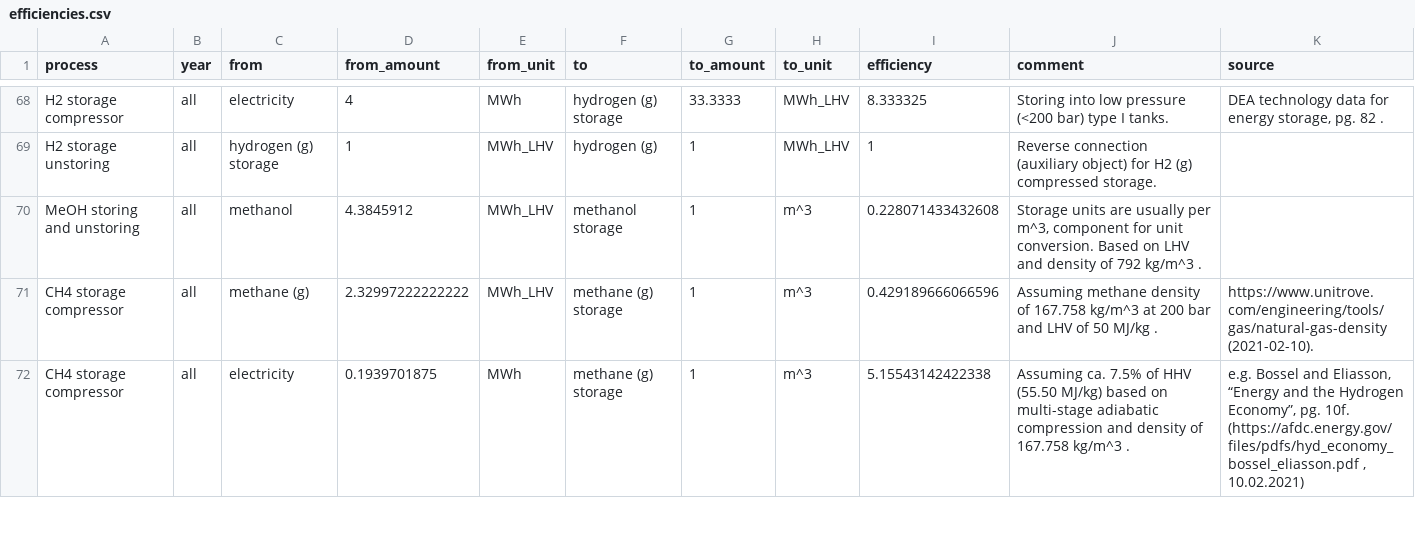
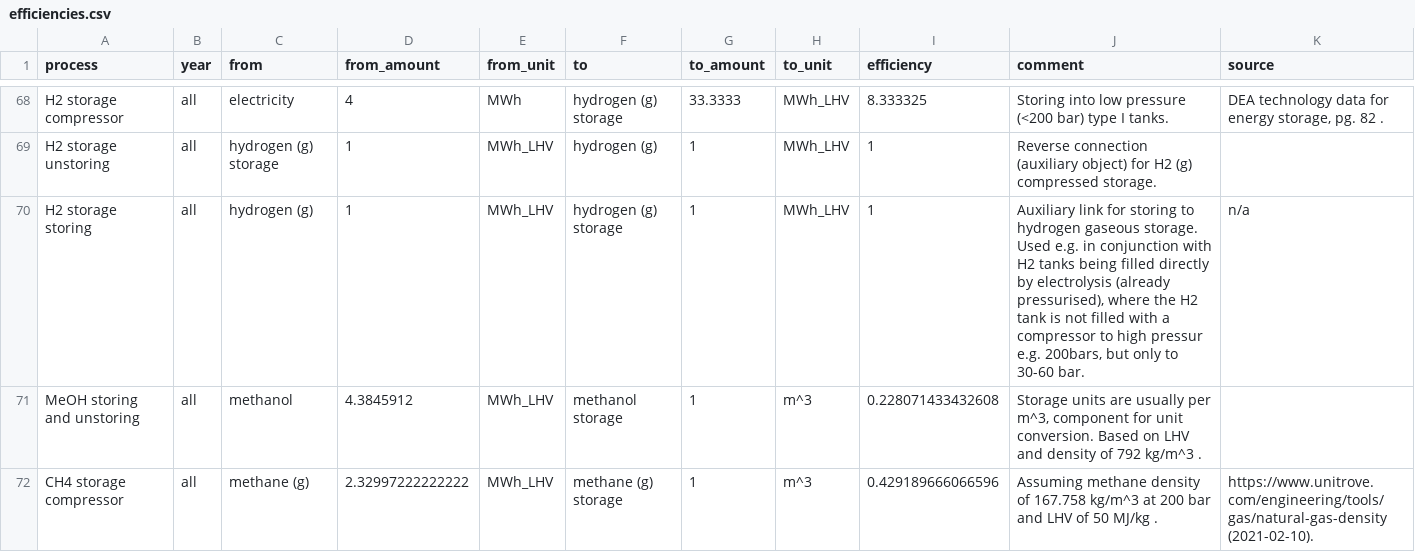
Before and after one commit to euronion/trace, a CSV file: data/efficiencies.csv, drawn as a sheet; only a part is shown, gaps mark what is left out; the shorter side is filled out with more unchanged rows; the diff names each change by its address in the sheet, - before the commit and + after, or states it on an @@ line.

Commit message:
Include efficiency for general storing of H2 (g) tanks

```diff
--- a/data/efficiencies.csv
+++ b/data/efficiencies.csv
+row 70: H2 storage storing | all | hydrogen (g) | 1 | MWh_LHV | hydrogen (g) storage | 1 | MWh_LHV | 1 | Auxiliary link for storing to hydrogen gaseous storage. Used e.g. in conjunction with H2 tanks being filled directly by electrolysis (already pressurised), where the H2 tank is not filled with a compressor to high pressur e.g. 200bars, but only to 30-60 bar. | n/a
```
